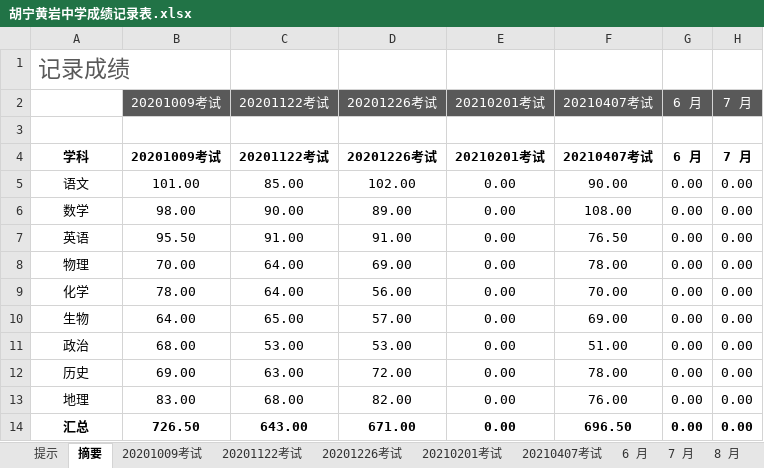
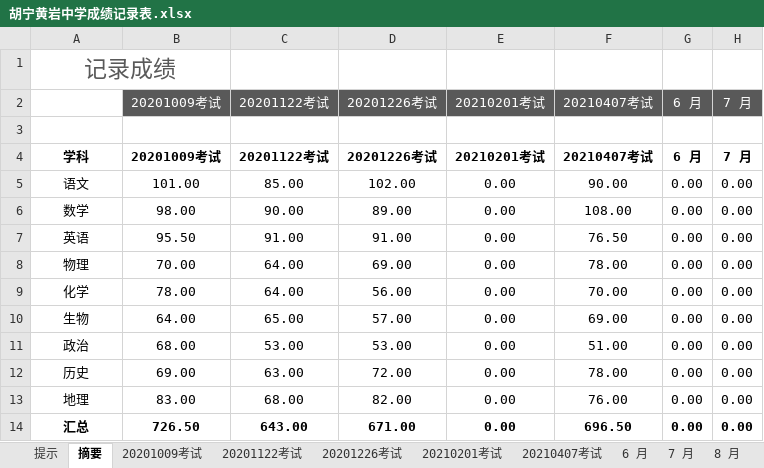
Before and after one commit to h-alone/Zhejiang-Huangyan-Middle-School, an Excel workbook: 胡宁黄岩中学成绩记录表.xlsx, sheet 摘要, drawn as a sheet; only a part is shown; values as stored, in another font and other column widths than the file's, no borders; charts and pictures and table styles not drawn; the diff names each change by its address in the sheet, - before the commit and + after, or states it on an @@ line.

Commit message:
成绩修改的提交

```diff
--- a/胡宁黄岩中学成绩记录表.xlsx (sheet 摘要)
+++ b/胡宁黄岩中学成绩记录表.xlsx (sheet 摘要)
-A1 alignment: left
+A1 alignment: center
+A1:B1 merged
```
Also changed, not shown: sheet 20201009考试.
